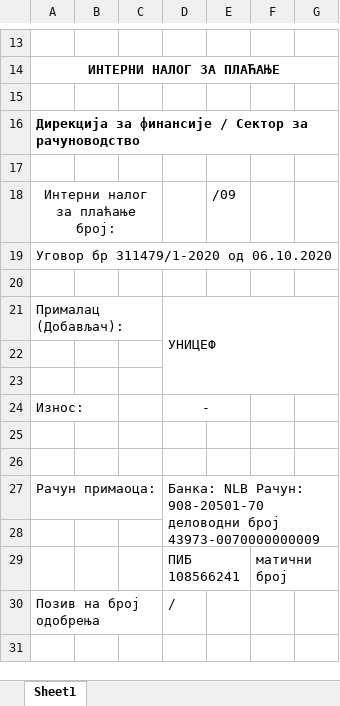
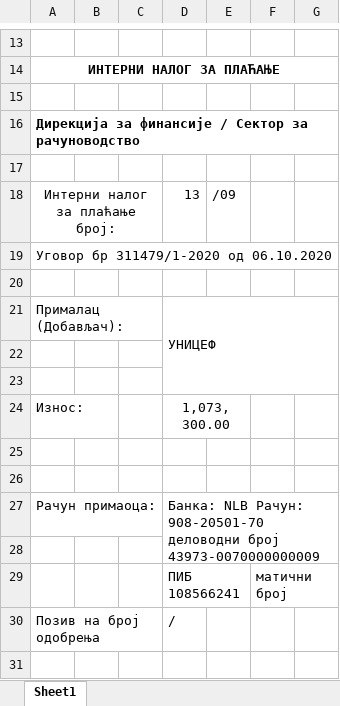
Before and after one commit to NikolaSae/tres, an Excel workbook: public/reports/9656 - УНИЦЕФ/2025/09/postpaid/complete_report_UNICEF_postpaid_09_2025.xlsx, sheet Sheet1, drawn as a sheet; only a part is shown, gaps mark what is left out; values as stored, in another font and other column widths than the file's, no borders; charts and pictures not drawn; the diff names each change by its address in the sheet, - before the commit and + after, or states it on an @@ line.

```diff
--- a/public/reports/9656 - УНИЦЕФ/2025/09/postpaid/complete_report_UNICEF_postpaid_09_2025.xlsx (sheet Sheet1)
+++ b/public/reports/9656 - УНИЦЕФ/2025/09/postpaid/complete_report_UNICEF_postpaid_09_2025.xlsx (sheet Sheet1)
-D18: (empty)
+D18: 13
-D24: -
+D24: 1,073,300.00
```
Also changed, not shown: public/reports/1150 - Национално удружење родитеља деце оболеле од рака-НУРДОР/2025/09/postpaid/complete_report_Nacionalno_udruzenje_roditelja_dece_obolele_od_rak_postpaid_09_2025.xlsx, public/reports/1817 - Фондација ДЕЛИЈЕ/2025/09/postpaid/complete_report_Fondacija_DELIJE_postpaid_09_2025.xlsx, 44 other files.
